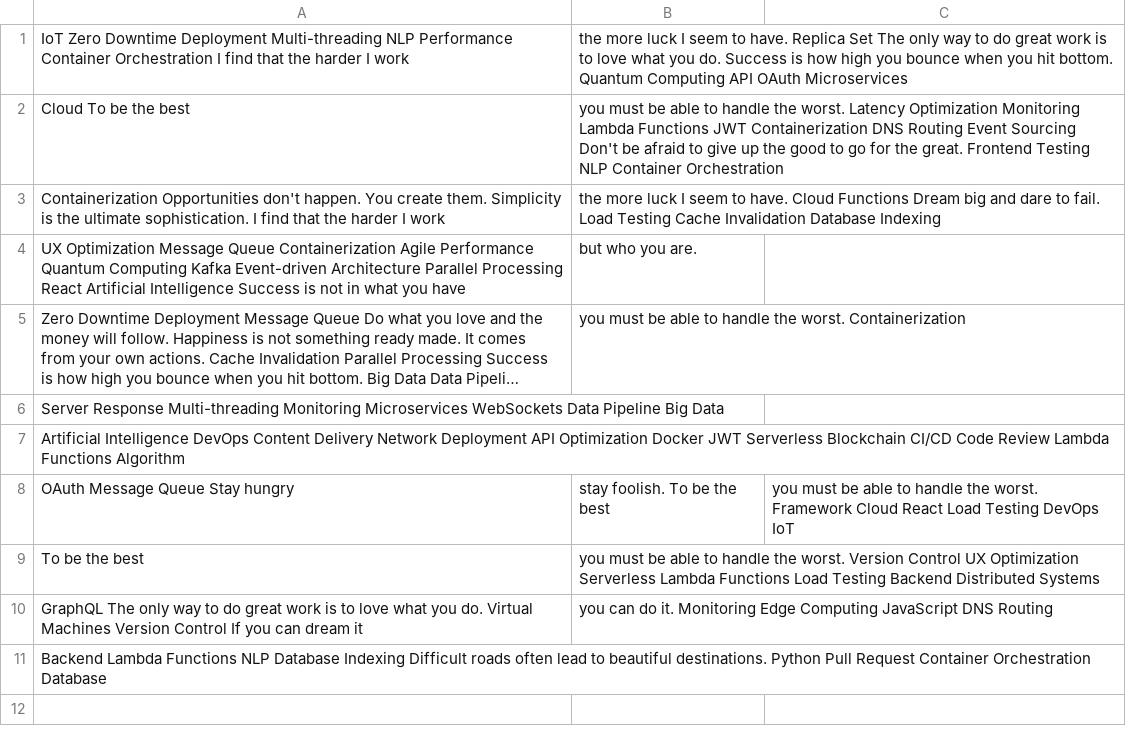
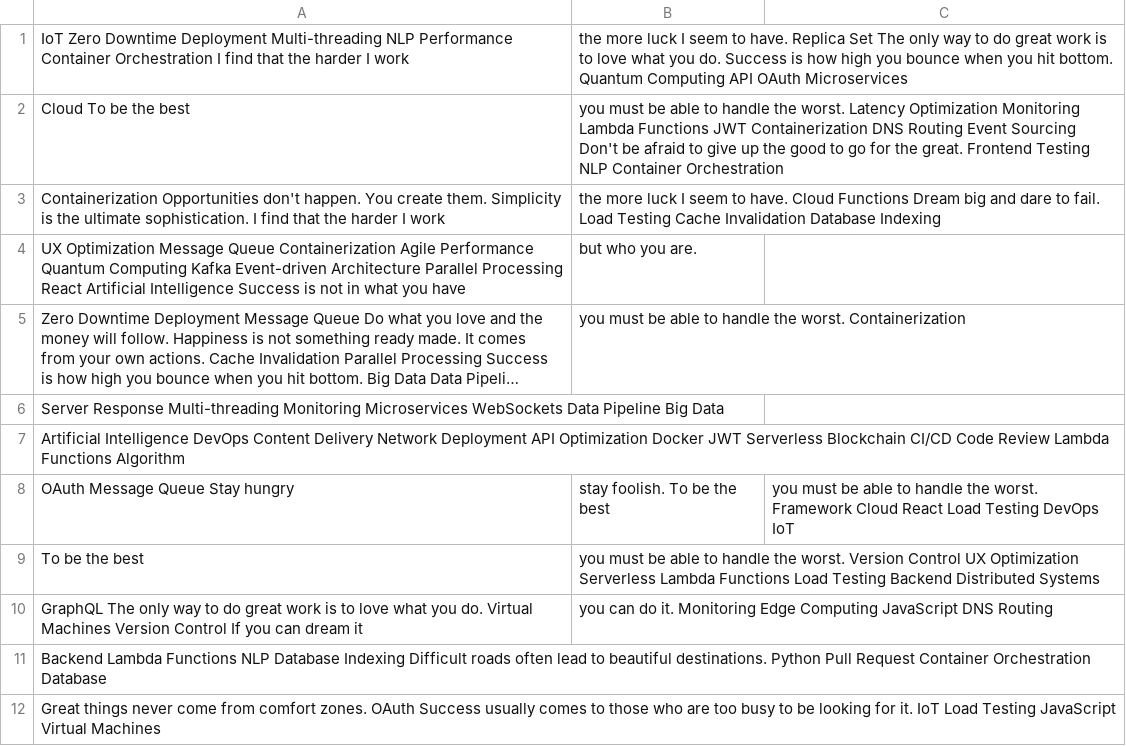
Before and after one commit to tern-mottoes/Opinis-9395, a CSV file: reports/data.csv, drawn as a sheet; long unchanged cells end in ….

Commit message:
Updated reports

```diff
--- a/reports/data.csv
+++ b/reports/data.csv
@@ -11 +11,2 @@ GraphQL The only way to do great work is to love what you do. Virtual Machines V
 Backend Lambda Functions NLP Database Indexing Difficult roads often lead to beautiful destinations. Python Pull Request Container Orchestration Database
+Great things never come from comfort zones. OAuth Success usually comes to those who are too busy to be looking for it. IoT Load Testing JavaScript Virtual Machines
```
Also changed, not shown: 3 other files.
